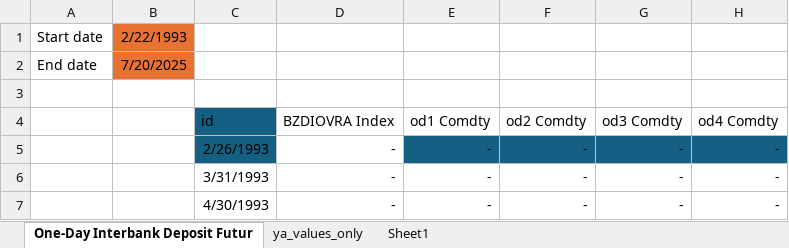
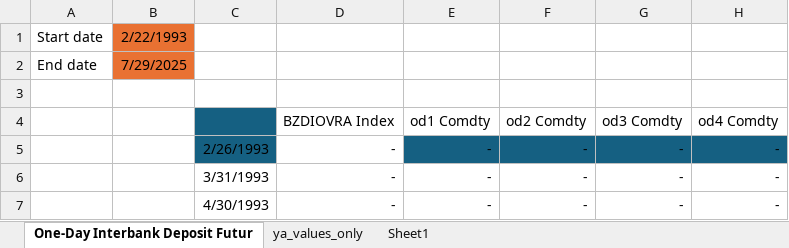
Before and after one commit to thiagossiqueira/spread-model, an Excel workbook: datos_y_modelos/db/one-day_interbank_deposit_futures_contract_di/ODA_Comdty.xlsx, sheet One-Day Interbank Deposit Futur, drawn as a sheet; only a part is shown; values as stored, in another font and other column widths than the file's, no borders; the diff names each change by its address in the sheet, - before the commit and + after, or states it on an @@ line.

```diff
--- a/datos_y_modelos/db/one-day_interbank_deposit_futures_contract_di/ODA_Comdty.xlsx (sheet One-Day Interbank Deposit Futur)
+++ b/datos_y_modelos/db/one-day_interbank_deposit_futures_contract_di/ODA_Comdty.xlsx (sheet One-Day Interbank Deposit Futur)
-B2: 7/20/2025
+B2: 7/29/2025
-C4: id
+C4: (empty)
```
Also changed, not shown: 4 other files.
